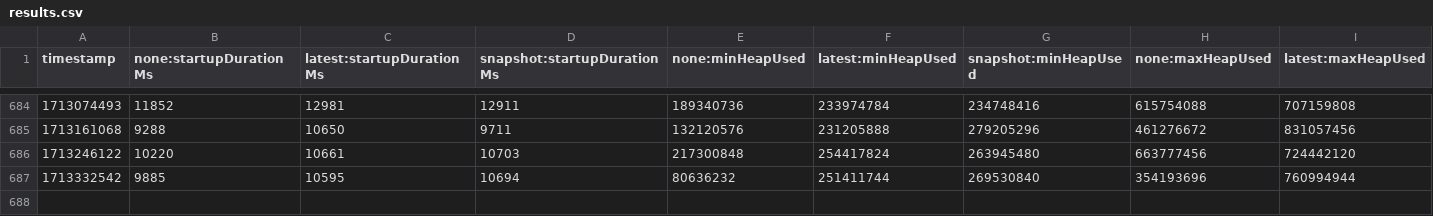
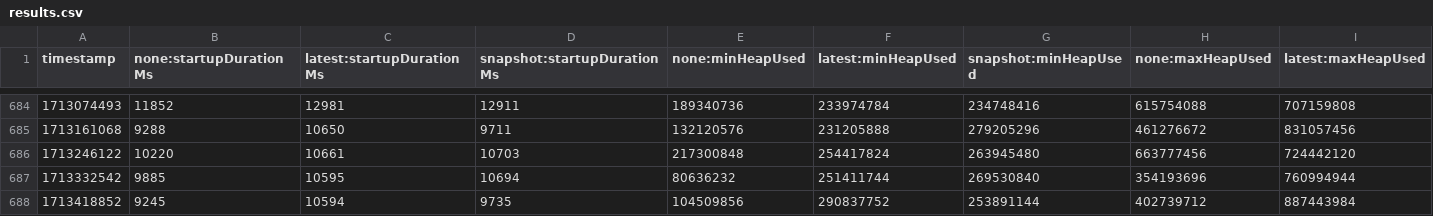
Before and after one commit to jenarros/opentelemetry-java-instrumentation, a CSV file: benchmark-overhead/results/release/results.csv, drawn as a sheet; only a part is shown, gaps mark what is left out; rows hold the shown columns only; the diff names each change by its address in the sheet, - before the commit and + after, or states it on an @@ line.

```diff
--- a/benchmark-overhead/results/release/results.csv
+++ b/benchmark-overhead/results/release/results.csv
+row 688: 1713418852 | 9245 | 10594 | 9735 | 104509856 | 290837752 | 253891144 | 402739712 | 887443984
```
Also changed, not shown: 1 other file.
